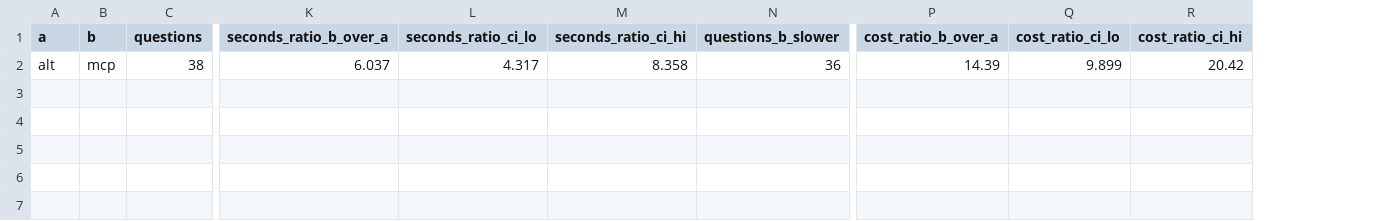
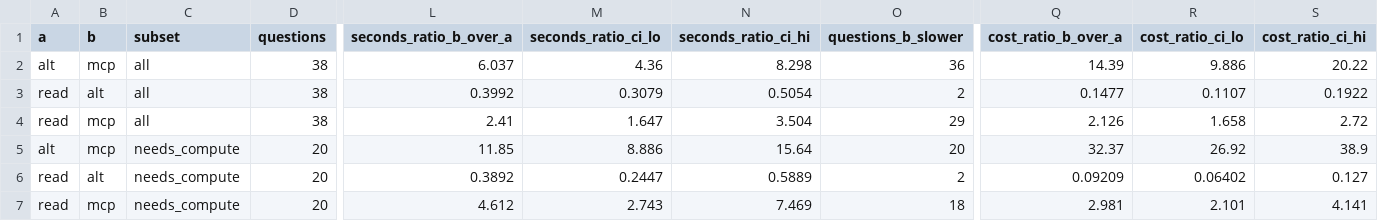
Before and after one commit to musharna/phylokit-mcp, a TSV file: benchmarks/agent_qa/paired.tsv, drawn as a sheet; only a part is shown, gaps mark what is left out; addresses are those after the commit; rows hold the shown columns only; the diff names each change by its address in the sheet, - before the commit and + after, or states it on an @@ line.

Commit message:
bench: Read-only control results, needs-compute subset, README
The read arm (Read only, no shell, server or web), 114 runs, rescored
with the validity rule and leak scan (no verdict changed):
- Full set: read 76/114 (0.667, 95% CI 0.54-0.80), alt 113/114,
  mcp 110/114, bare 0/114. Right in every run: read 21, alt 37, mcp 36
  of 38; alt vs read 16:0 discordant (p = 3e-5), mcp vs read 16:1
  (p = 3e-4).
- Read solves RF (17/18), JC69 distance (18/18) and homology (16/18)
  by hand: splits listed, differences counted, flanking motifs matched.
  Those kinds cannot separate tool from no tool. On the other three
  (sister, model, informative sites; 20 q., chosen post hoc) read gets
  25/60, alt and mcp 60/60 each.
- 2 read rows invalid (q01, q02 rep1): the first launch's run dirs sat
  under a path naming the server and the benchmark. Kept, counted as
  not right.

Analysis:
- analyze.py: arm_x_subset rows and a per-subset paired table for the
  post-hoc needs_compute subset; no subset row when the results hold
  none of its kinds. Test added, seen to fail on a mutant that puts
  rf_distance in the subset.
- controls.py: flanking-motif (5/6) and RF-on-groups-as-written (0/6)
  baselines.
- plot.R: subset rows on the accuracy figure; axis title wrapped.
- score.py docstring: the homology gap margin is 6 columns, not 8.

README fills in every TODO and adds the limitation section.

```diff
--- a/benchmarks/agent_qa/paired.tsv
+++ b/benchmarks/agent_qa/paired.tsv
+column C (subset), row 2: all
-M2 (seconds_ratio_ci_lo): 4.317
+M2 (seconds_ratio_ci_lo): 4.36
-N2 (seconds_ratio_ci_hi): 8.358
+N2 (seconds_ratio_ci_hi): 8.298
-R2 (cost_ratio_ci_lo): 9.899
+R2 (cost_ratio_ci_lo): 9.886
-S2 (cost_ratio_ci_hi): 20.42
+S2 (cost_ratio_ci_hi): 20.22
+row 3: read | alt | all | 38 | 0.3992 | 0.3079 | 0.5054 | 2 | 0.1477 | 0.1107 | 0.1922
+row 4: read | mcp | all | 38 | 2.41 | 1.647 | 3.504 | 29 | 2.126 | 1.658 | 2.72
+row 5: alt | mcp | needs_compute | 20 | 11.85 | 8.886 | 15.64 | 20 | 32.37 | 26.92 | 38.9
+row 6: read | alt | needs_compute | 20 | 0.3892 | 0.2447 | 0.5889 | 2 | 0.09209 | 0.06402 | 0.127
+row 7: read | mcp | needs_compute | 20 | 4.612 | 2.743 | 7.469 | 18 | 2.981 | 2.101 | 4.141
```
Also changed, not shown: benchmarks/agent_qa/baselines.tsv, benchmarks/agent_qa/summary.tsv, 11 other files.
